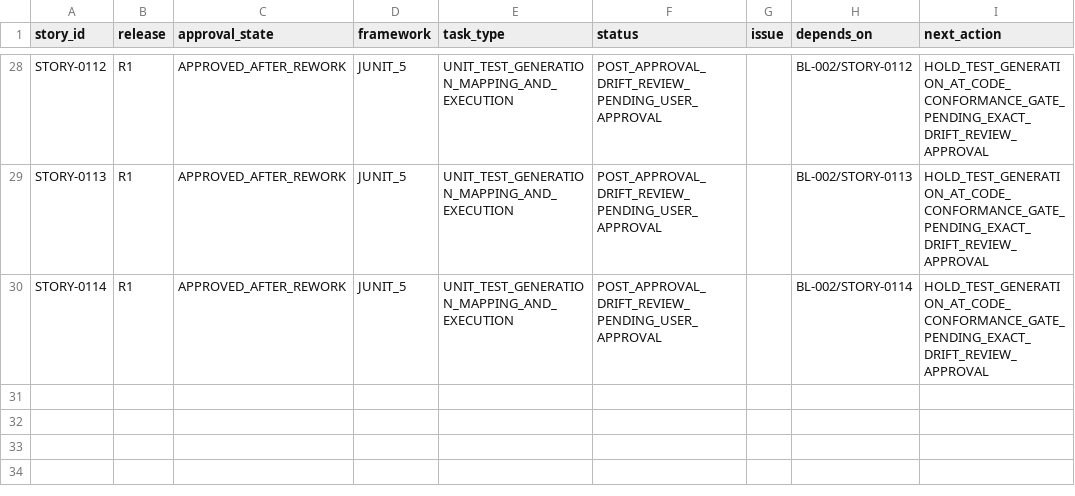
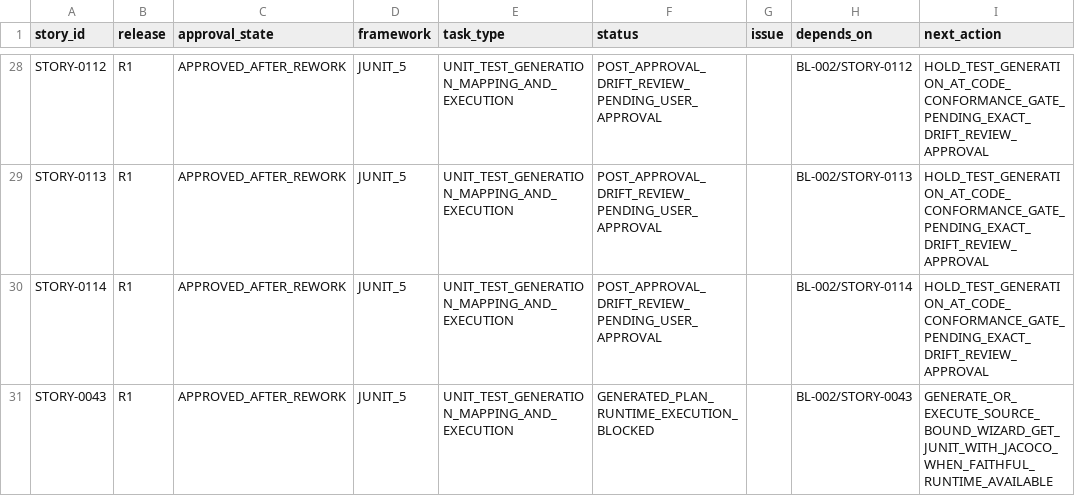
Before and after one commit to vvekselva/CylindnderManagementDependcies, a CSV file: BL-004/unit-test-task-queue.csv, drawn as a sheet; only a part is shown, gaps mark what is left out; the diff names each change by its address in the sheet, - before the commit and + after, or states it on an @@ line.

Commit message:
Queue STORY-0043 unit-test fanout

```diff
--- a/BL-004/unit-test-task-queue.csv
+++ b/BL-004/unit-test-task-queue.csv
+row 31: STORY-0043 | R1 | APPROVED_AFTER_REWORK | JUNIT_5 | UNIT_TEST_GENERATION_MAPPING_AND_EXECUTION | GENERATED_PLAN_RUNTIME_EXECUTION_BLOCKED |  | BL-002/STORY-0043 | GENERATE_OR_EXECUTE_SOURCE_BOUND_WIZARD_GET_JUNIT_WITH_JACOCO_WHEN_FAITHFUL_RUNTIME_AVAILABLE
```
